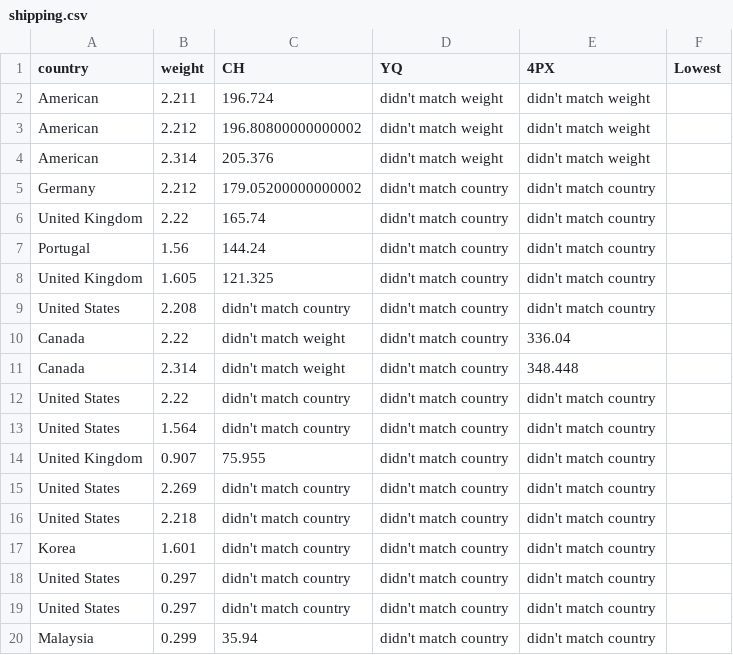
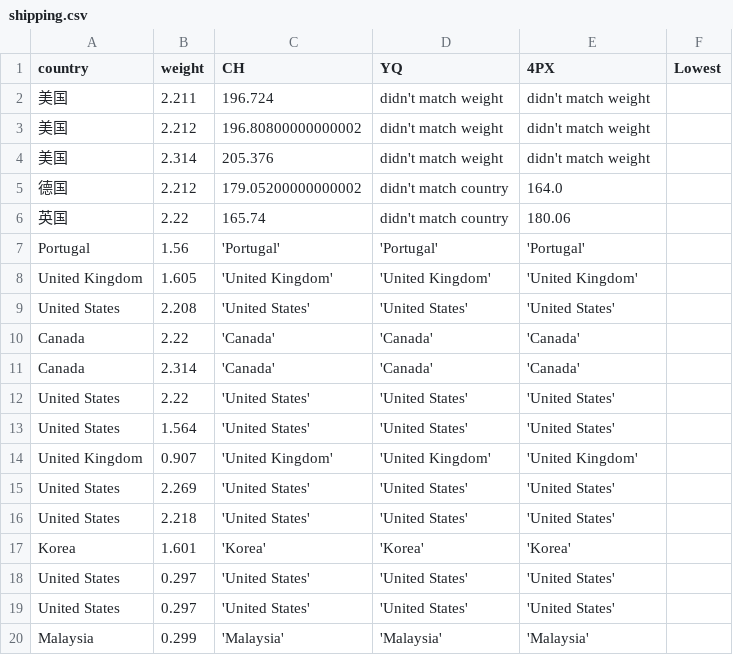
Before and after one commit to EwenTsai/excel_generator, a CSV file: shipping.csv, drawn as a sheet.

```diff
--- a/shipping.csv
+++ b/shipping.csv
@@ -1,20 +1,20 @@
 country,weight,CH,YQ,4PX,Lowest
-American,2.211,196.724,didn't match weight,didn't match weight,
-American,2.212,196.80800000000002,didn't match weight,didn't match weight,
-American,2.314,205.376,didn't match weight,didn't match weight,
-Germany,2.212,179.05200000000002,didn't match country,didn't match country,
-United Kingdom,2.22,165.74,didn't match country,didn't match country,
-Portugal,1.56,144.24,didn't match country,didn't match country,
-United Kingdom,1.605,121.325,didn't match country,didn't match country,
-United States,2.208,didn't match country,didn't match country,didn't match country,
-Canada,2.22,didn't match weight,didn't match country,336.04,
-Canada,2.314,didn't match weight,didn't match country,348.448,
-United States,2.22,didn't match country,didn't match country,didn't match country,
-United States,1.564,didn't match country,didn't match country,didn't match country,
-United Kingdom,0.907,75.955,didn't match country,didn't match country,
-United States,2.269,didn't match country,didn't match country,didn't match country,
-United States,2.218,didn't match country,didn't match country,didn't match country,
-Korea,1.601,didn't match country,didn't match country,didn't match country,
-United States,0.297,didn't match country,didn't match country,didn't match country,
-United States,0.297,didn't match country,didn't match country,didn't match country,
-Malaysia,0.299,35.94,didn't match country,didn't match country,
+美国,2.211,196.724,didn't match weight,didn't match weight,
+美国,2.212,196.80800000000002,didn't match weight,didn't match weight,
+美国,2.314,205.376,didn't match weight,didn't match weight,
+德国,2.212,179.05200000000002,didn't match country,164.0,
+英国,2.22,165.74,didn't match country,180.06,
+Portugal,1.56,'Portugal','Portugal','Portugal',
+United Kingdom,1.605,'United Kingdom','United Kingdom','United Kingdom',
+United States,2.208,'United States','United States','United States',
+Canada,2.22,'Canada','Canada','Canada',
+Canada,2.314,'Canada','Canada','Canada',
+United States,2.22,'United States','United States','United States',
+United States,1.564,'United States','United States','United States',
+United Kingdom,0.907,'United Kingdom','United Kingdom','United Kingdom',
+United States,2.269,'United States','United States','United States',
+United States,2.218,'United States','United States','United States',
+Korea,1.601,'Korea','Korea','Korea',
+United States,0.297,'United States','United States','United States',
+United States,0.297,'United States','United States','United States',
+Malaysia,0.299,'Malaysia','Malaysia','Malaysia',
```
Also changed, not shown: 6 other files.
